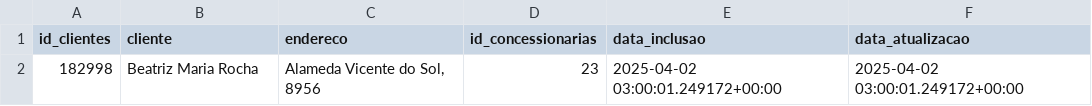
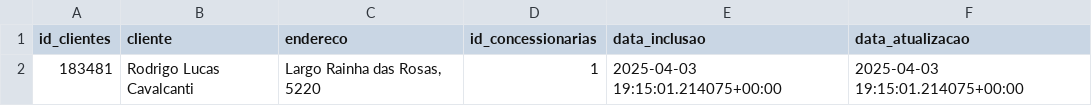
Before and after one commit to anselmoaxo/etl_vendas, a CSV file: data/clientes.csv, drawn as a sheet; removed rows and columns are numbered as before the commit, all else as after; the diff names each change by its address in the sheet, - before the commit and + after, or states it on an @@ line.

```diff
--- a/data/clientes.csv
+++ b/data/clientes.csv
-row 2: 182998 | Beatriz Maria Rocha | Alameda Vicente do Sol, 8956 | 23 | 2025-04-02 03:00:01.249172+00:00 | 2025-04-02 03:00:01.249172+00:00
+row 2: 183481 | Rodrigo Lucas Cavalcanti | Largo Rainha das Rosas, 5220 | 1 | 2025-04-03 19:15:01.214075+00:00 | 2025-04-03 19:15:01.214075+00:00
```
Also changed, not shown: data/vendas.csv, 2 other files.
